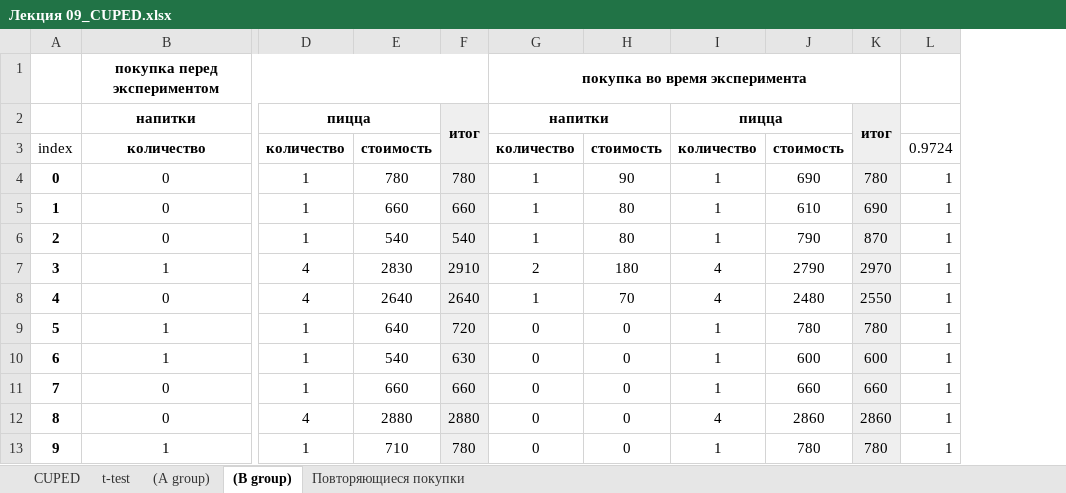
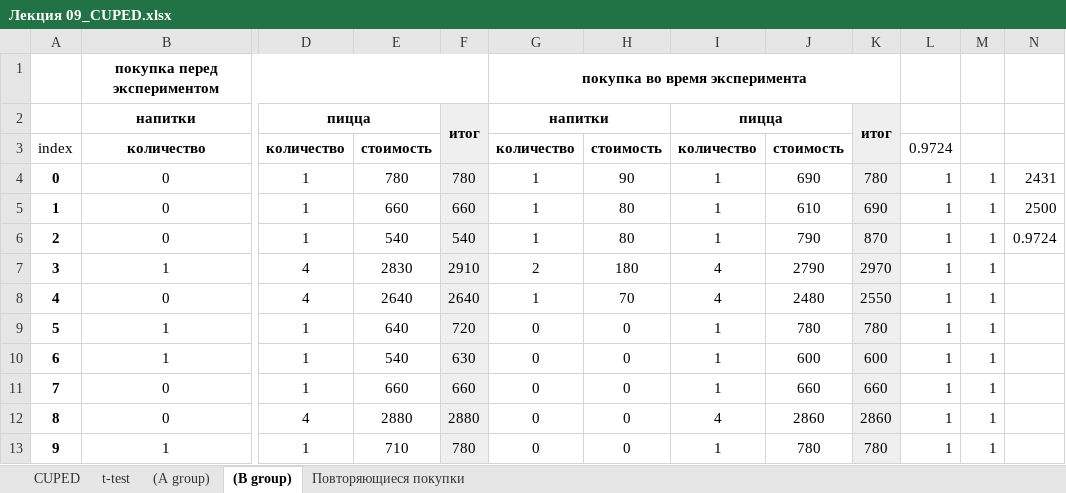
Before and after one commit to ElenaNKn/simulator_ab_tests, an Excel workbook: lectures_seminars/Лекция 09_CUPED.xlsx, sheet (B group), drawn as a sheet; only a part is shown, gaps mark what is left out; values as stored, in another font and other column widths than the file's, no borders; charts and pictures not drawn; the diff names each change by its address in the sheet, - before the commit and + after, or states it on an @@ line.

Commit message:
Seminar on CUPED

```diff
--- a/lectures_seminars/Лекция 09_CUPED.xlsx (sheet (B group))
+++ b/lectures_seminars/Лекция 09_CUPED.xlsx (sheet (B group))
+column M, rows 4-13: all 1
+column N, rows 4-6: 2431 | 2500 | 0.9724
```
Also changed, not shown: formulas that keep their value, charts or pictures, 1 other file.
